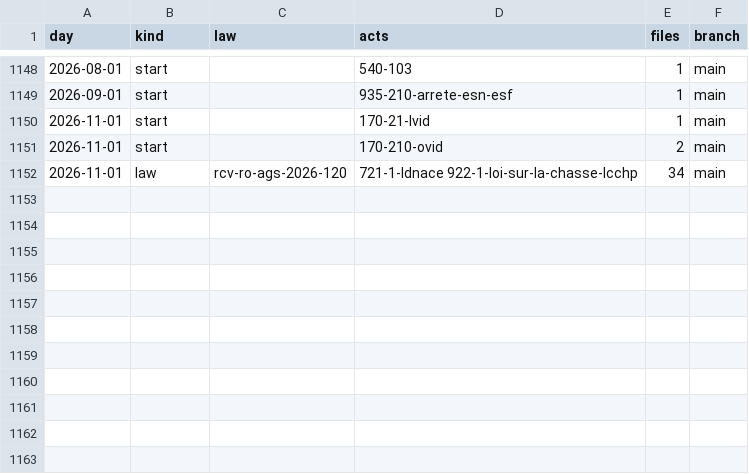
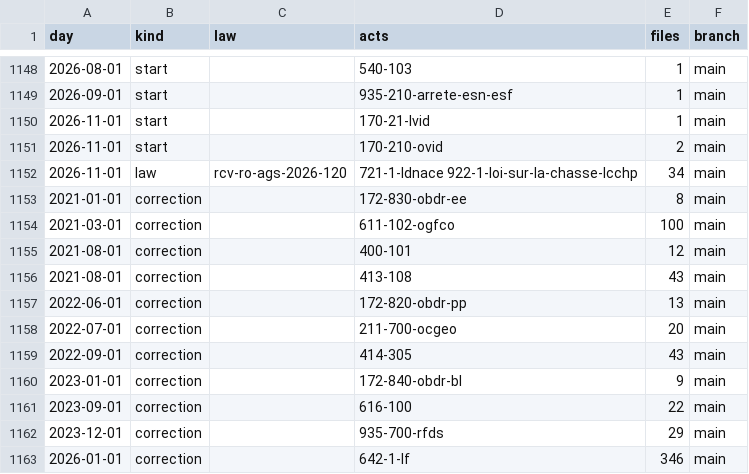
Before and after one commit to lexifina/switzerland-valais-law, a CSV file: data/commits.csv, drawn as a sheet; only a part is shown, gaps mark what is left out.

Commit message:
Documentation, tables, tools and REPRODUCE.md
Appended 11 commits to b71dd672cb4e (11 of them corrections); corpus sha256 fe0dea24b3e522b118530e11683d706e9e603eafdcbdc6c6c85b02a343f786b8, data retrieved 2026-11-05.

```diff
--- a/data/commits.csv
+++ b/data/commits.csv
@@ -1152 +1152,12 @@ day,kind,law,acts,files,branch
 2026-11-01,law,rcv-ro-ags-2026-120,721-1-ldnace 922-1-loi-sur-la-chasse-lcchp,34,main
+2021-01-01,correction,,172-830-obdr-ee,8,main
+2021-03-01,correction,,611-102-ogfco,100,main
+2021-08-01,correction,,400-101,12,main
+2021-08-01,correction,,413-108,43,main
+2022-06-01,correction,,172-820-obdr-pp,13,main
+2022-07-01,correction,,211-700-ocgeo,20,main
+2022-09-01,correction,,414-305,43,main
+2023-01-01,correction,,172-840-obdr-bl,9,main
+2023-09-01,correction,,616-100,22,main
+2023-12-01,correction,,935-700-rfds,29,main
+2026-01-01,correction,,642-1-lf,346,main
```
Also changed, not shown: 15 other files.
